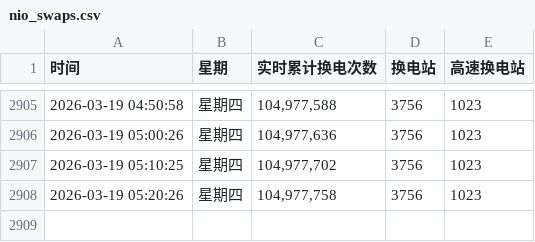
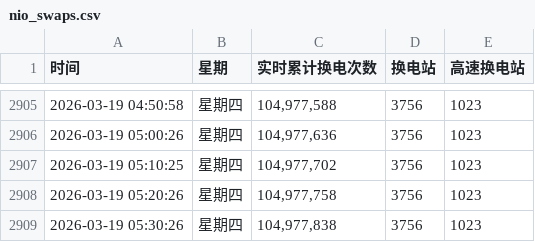
Before and after one commit to hoghorne/nio-data-tracker, a CSV file: nio_swaps.csv, drawn as a sheet; only a part is shown, gaps mark what is left out; the diff names each change by its address in the sheet, - before the commit and + after, or states it on an @@ line.

Commit message:
Data Update 2026-03-19 05:30:26

```diff
--- a/nio_swaps.csv
+++ b/nio_swaps.csv
+row 2909: 2026-03-19 05:30:26 | 星期四 | 104,977,838 | 3756 | 1023
```
